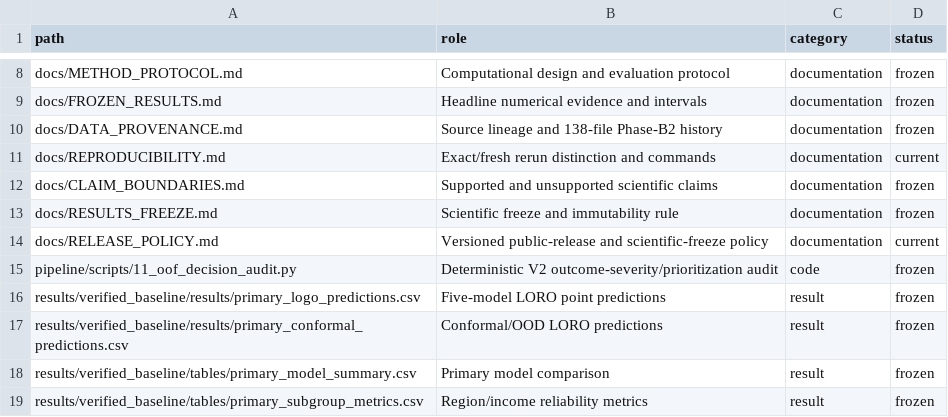
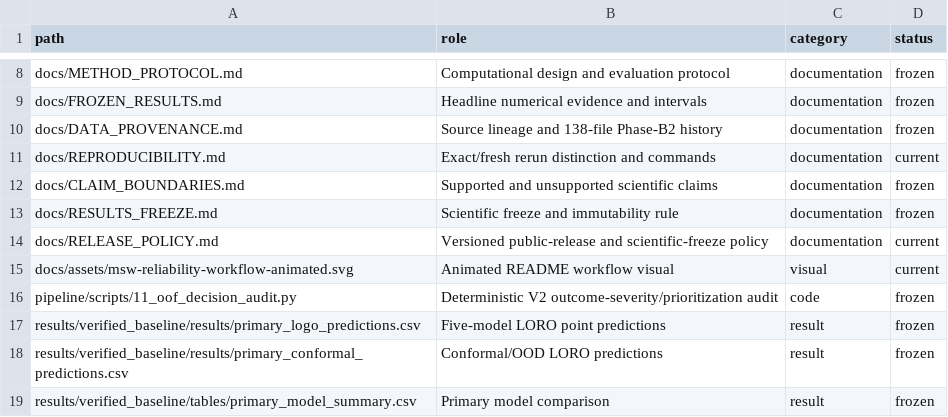
Before and after one commit to SunilgarGusai/global-msw-reliability-under-shift, a CSV file: REPOSITORY_MANIFEST.csv, drawn as a sheet; only a part is shown, gaps mark what is left out; the shorter side is filled out with more unchanged rows.

Commit message:
Register animated README workflow asset

```diff
--- a/REPOSITORY_MANIFEST.csv
+++ b/REPOSITORY_MANIFEST.csv
@@ -14,2 +14,3 @@ docs/RESULTS_FREEZE.md,Scientific freeze and immutability rule,documentation,fro
 docs/RELEASE_POLICY.md,Versioned public-release and scientific-freeze policy,documentation,current
+docs/assets/msw-reliability-workflow-animated.svg,Animated README workflow visual,visual,current
 pipeline/scripts/11_oof_decision_audit.py,Deterministic V2 outcome-severity/prioritization audit,code,frozen
```
